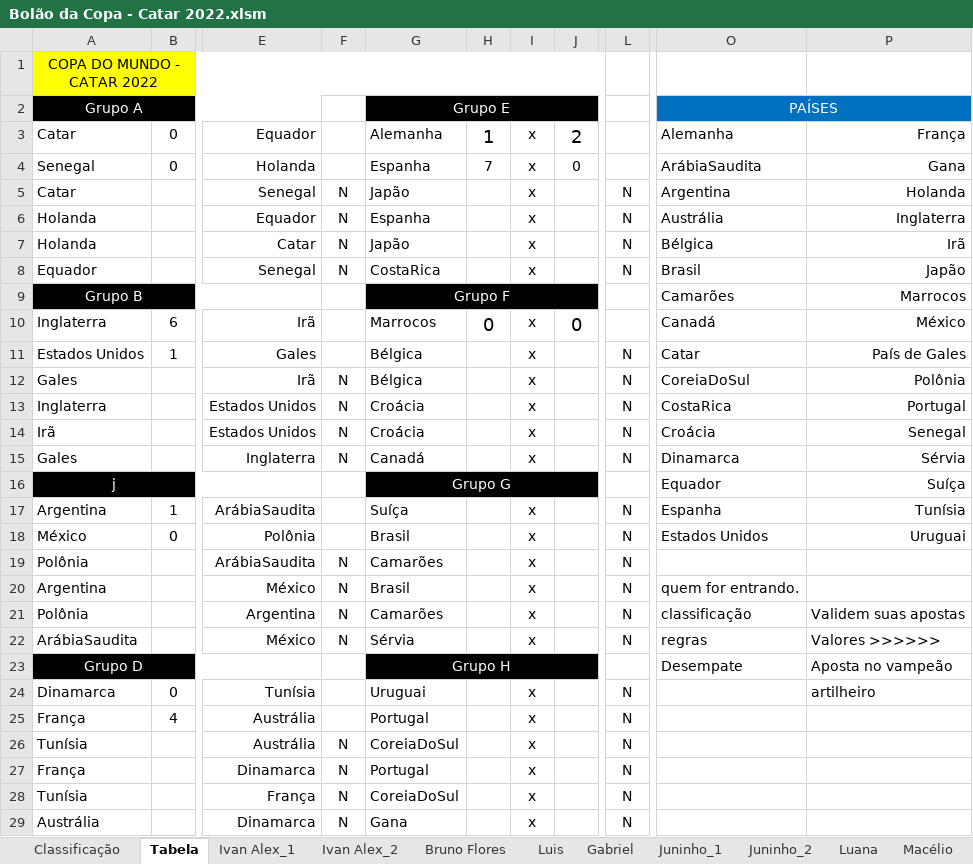
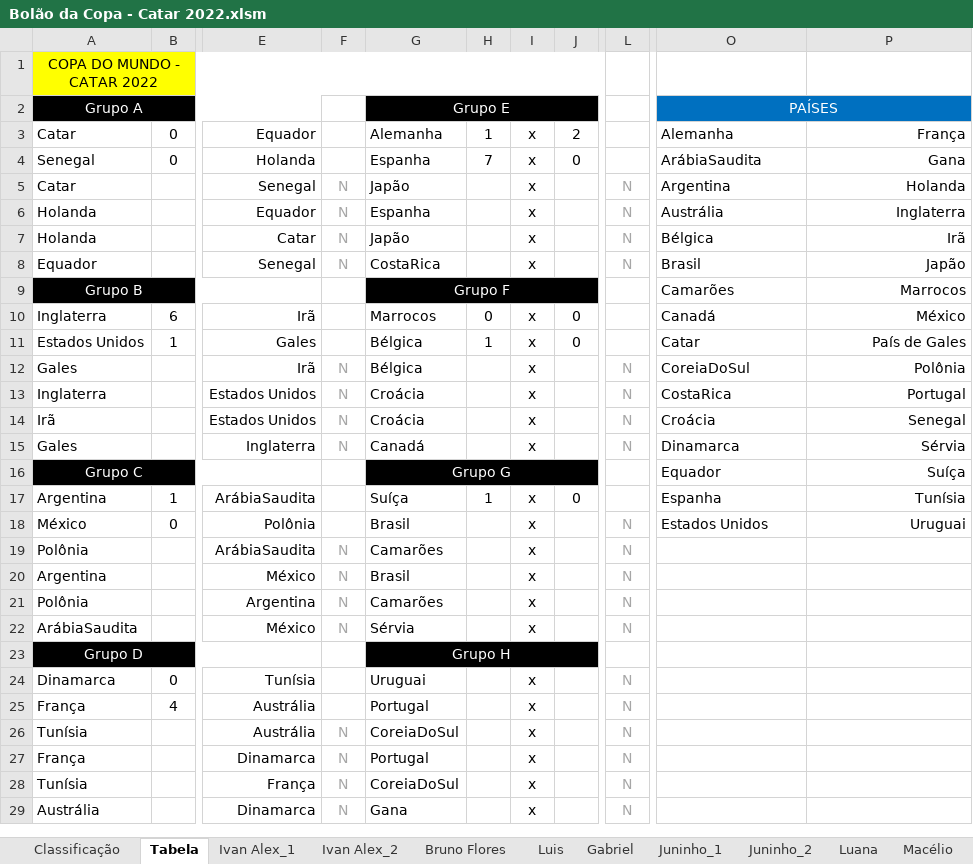
Before and after one commit to IvanIndaia/bolao, an Excel workbook: docs/Bolão da Copa - Catar 2022.xlsm, sheet Tabela, drawn as a sheet; only a part is shown, gaps mark what is left out; values as stored, in another font and other column widths than the file's, no borders; the diff names each change by its address in the sheet, - before the commit and + after, or states it on an @@ line.

Commit message:
atualização com imagem na aba de classificação. Ajuste  dos jogos que já aconteceram.

```diff
--- a/docs/Bolão da Copa - Catar 2022.xlsm (sheet Tabela)
+++ b/docs/Bolão da Copa - Catar 2022.xlsm (sheet Tabela)
@@ H3 text size: smaller @@
@@ J3 text size: smaller @@
-F5:F8 text colour: black
+F5:F8 text colour: #A6A6A6
-L5:L8 text colour: black
+L5:L8 text colour: #A6A6A6
@@ H10 text size: smaller @@
@@ J10 text size: smaller @@
-H11: (empty)
+H11: 1
-J11: (empty)
+J11: 0
-L11: N
+L11: (empty)
-F12:F15 text colour: black
+F12:F15 text colour: #A6A6A6
-L12:L15 text colour: black
+L12:L15 text colour: #A6A6A6
-A16: j
+A16: Grupo C
-H17: (empty)
+H17: 1
-J17: (empty)
+J17: 0
-L17: N
+L17: (empty)
-L18:L22 text colour: black
+L18:L22 text colour: #A6A6A6
-F19:F22 text colour: black
+F19:F22 text colour: #A6A6A6
-O20: quem for entrando.
+O20: (empty)
-O21: classificação
+O21: (empty)
-P21: Validem suas apostas
+P21: (empty)
-O22: regras
+O22: (empty)
-P22: Valores >>>>>>
+P22: (empty)
-O23: Desempate
+O23: (empty)
-P23: Aposta no vampeão
+P23: (empty)
-L24:L29 text colour: black
+L24:L29 text colour: #A6A6A6
-P24: artilheiro
+P24: (empty)
-F26:F29 text colour: black
+F26:F29 text colour: #A6A6A6
```
Also changed, not shown: sheet Classificação, sheet Cléofaz, sheet Gabriel, sheet Joseir_2, sheet Jean, sheet Luana, 18 more sheets, formulas that keep their value, hidden cells, charts or pictures, 4 other files.
